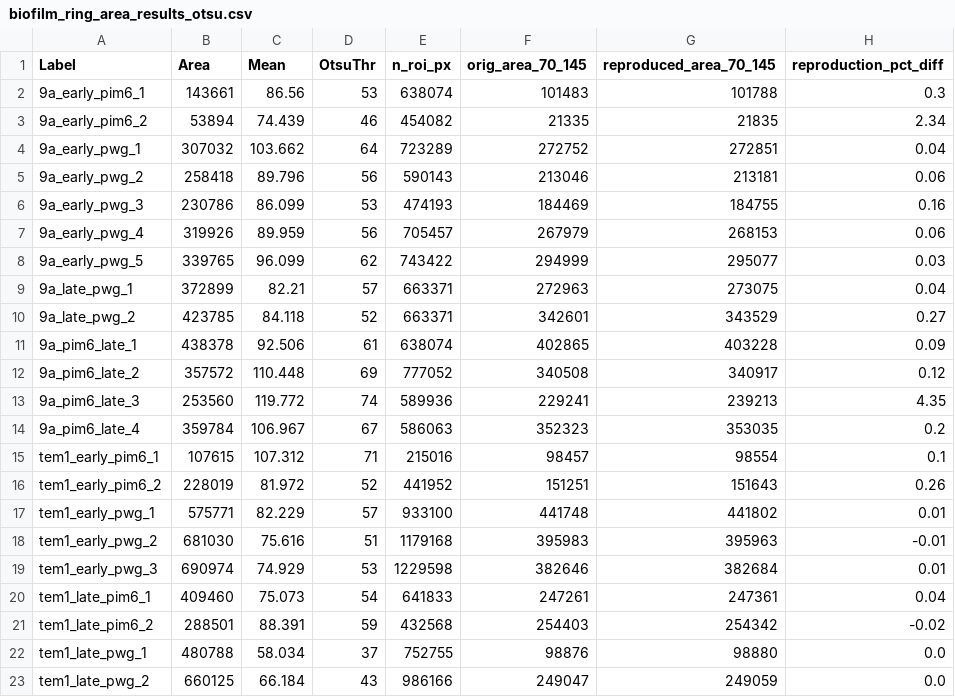
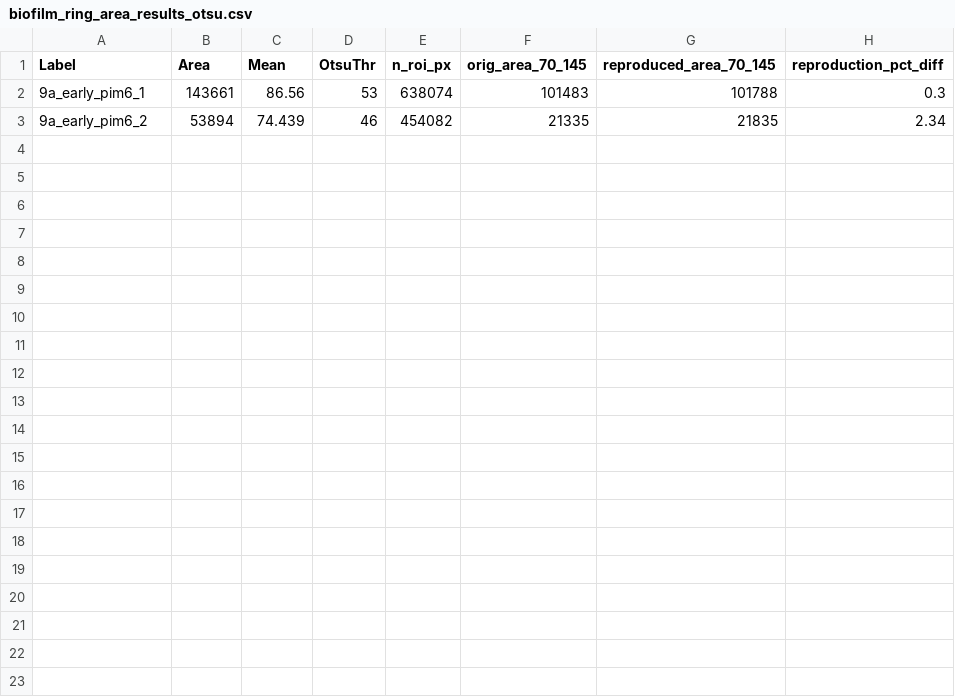
Before and after one commit to oseias-r-junior/xf-transcriptome-atlas, a CSV file: data/biofilm_ring_area_results_otsu.csv, drawn as a sheet; the diff names each change by its address in the sheet, - before the commit and + after, or states it on an @@ line.

Commit message:
Reduce data/ to format-only mock examples
Full-size raw data, unpublished bench measurements, and manuscript
result tables are not distributed through GitHub:

- 9a5c.gbff / Temecula1.gbff removed entirely -- standard NCBI RefSeq
  records (accessions documented in data/README.md), download directly.
- Fiji/ImageJ biofilm measurements (biofilm_ring_area_results*.csv,
  flask_width_measurements.*) truncated to header + example row(s) --
  these are the authors' own bench measurements, not redistributed.
- Bundled bioinformatics inputs (RBH pairs, IMG annotation tables, GO
  dictionary/ancestor cache) truncated to header + a few rows --
  regenerable via BLASTP/QuickGO per data/README.md.
- Core pipeline data (raw counts, TPM matrices, gene dictionary,
  DESeq2/GO/WGCNA results) truncated to header + example row(s); only
  one representative deseq2_go_results/ comparison folder is kept.

data/README.md documents the mock-data policy and how to regenerate
each file's full version.

```diff
--- a/data/biofilm_ring_area_results_otsu.csv
+++ b/data/biofilm_ring_area_results_otsu.csv
-row 4: 9a_early_pwg_1 | 307032 | 103.662 | 64 | 723289 | 272752 | 272851 | 0.04
-row 5: 9a_early_pwg_2 | 258418 | 89.796 | 56 | 590143 | 213046 | 213181 | 0.06
-row 6: 9a_early_pwg_3 | 230786 | 86.099 | 53 | 474193 | 184469 | 184755 | 0.16
-row 7: 9a_early_pwg_4 | 319926 | 89.959 | 56 | 705457 | 267979 | 268153 | 0.06
-row 8: 9a_early_pwg_5 | 339765 | 96.099 | 62 | 743422 | 294999 | 295077 | 0.03
-row 9: 9a_late_pwg_1 | 372899 | 82.21 | 57 | 663371 | 272963 | 273075 | 0.04
-row 10: 9a_late_pwg_2 | 423785 | 84.118 | 52 | 663371 | 342601 | 343529 | 0.27
-row 11: 9a_pim6_late_1 | 438378 | 92.506 | 61 | 638074 | 402865 | 403228 | 0.09
-row 12: 9a_pim6_late_2 | 357572 | 110.448 | 69 | 777052 | 340508 | 340917 | 0.12
-row 13: 9a_pim6_late_3 | 253560 | 119.772 | 74 | 589936 | 229241 | 239213 | 4.35
-row 14: 9a_pim6_late_4 | 359784 | 106.967 | 67 | 586063 | 352323 | 353035 | 0.2
-row 15: tem1_early_pim6_1 | 107615 | 107.312 | 71 | 215016 | 98457 | 98554 | 0.1
-row 16: tem1_early_pim6_2 | 228019 | 81.972 | 52 | 441952 | 151251 | 151643 | 0.26
-row 17: tem1_early_pwg_1 | 575771 | 82.229 | 57 | 933100 | 441748 | 441802 | 0.01
-row 18: tem1_early_pwg_2 | 681030 | 75.616 | 51 | 1179168 | 395983 | 395963 | -0.01
-row 19: tem1_early_pwg_3 | 690974 | 74.929 | 53 | 1229598 | 382646 | 382684 | 0.01
-row 20: tem1_late_pim6_1 | 409460 | 75.073 | 54 | 641833 | 247261 | 247361 | 0.04
-row 21: tem1_late_pim6_2 | 288501 | 88.391 | 59 | 432568 | 254403 | 254342 | -0.02
-row 22: tem1_late_pwg_1 | 480788 | 58.034 | 37 | 752755 | 98876 | 98880 | 0.0
-row 23: tem1_late_pwg_2 | 660125 | 66.184 | 43 | 986166 | 249047 | 249059 | 0.0
```
Also changed, not shown: data/deseq2_go_results/9a5c_PIM6_1d_vs_9a5c_PIM6_3d/GO_enrichment_up_in_9a5c_PIM6_3d_old_locus_tags.csv, 39 other files.
